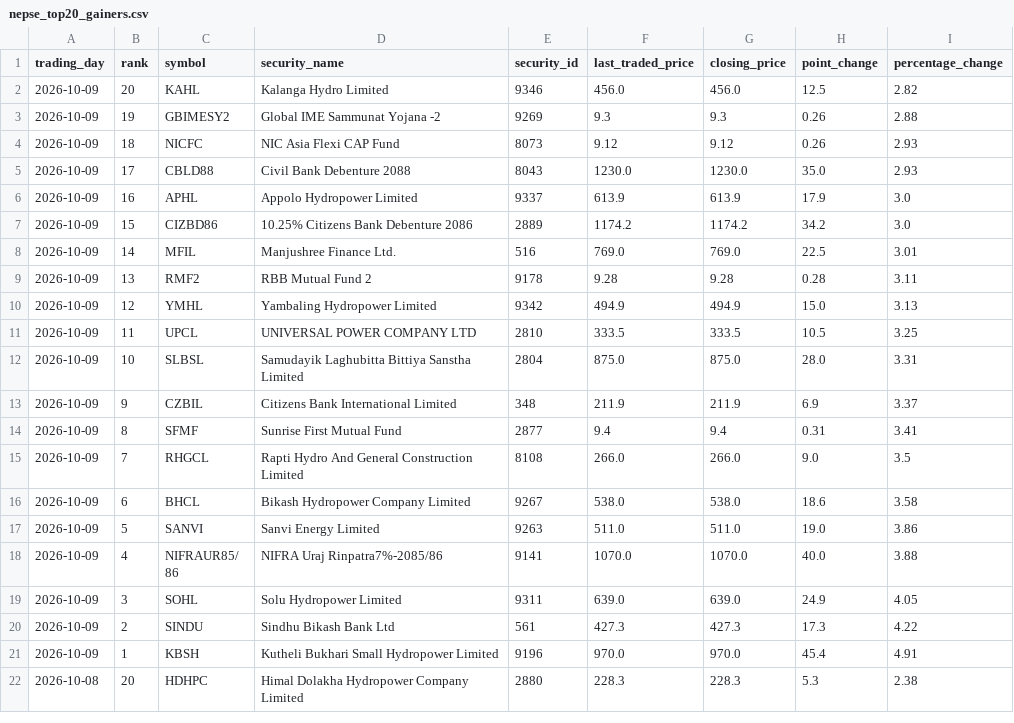
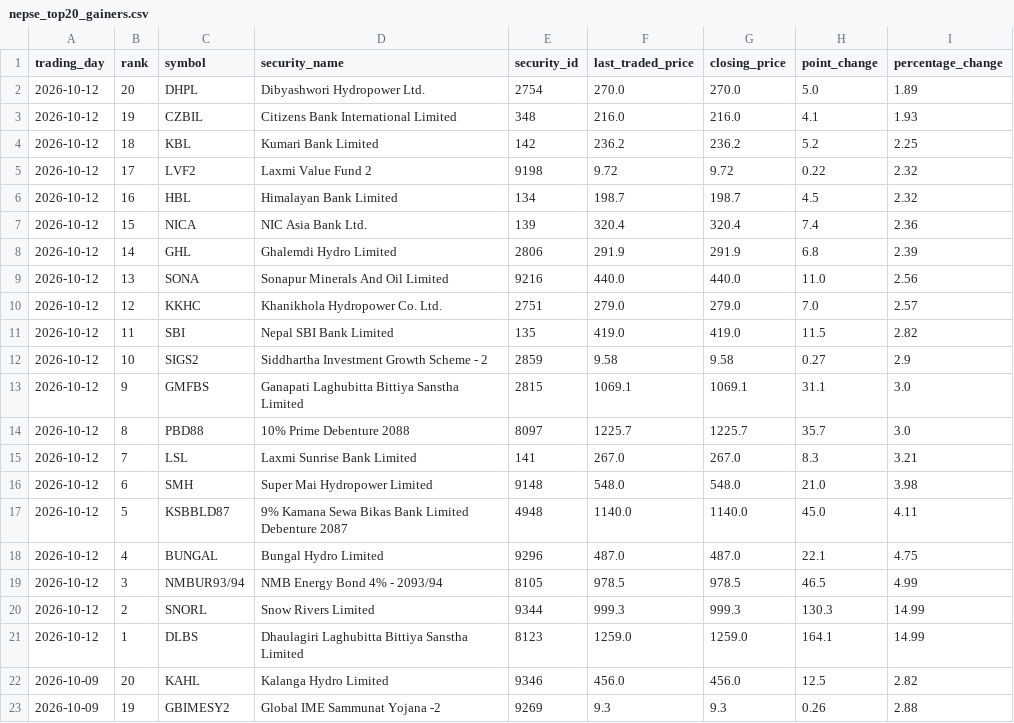
Before and after one commit to h0miez4evr/Nepse_automation, a CSV file: nepse_data/nepse_top20_gainers.csv, drawn as a sheet; only a part is shown; the shorter side is filled out with more unchanged rows.

```diff
--- a/nepse_data/nepse_top20_gainers.csv
+++ b/nepse_data/nepse_top20_gainers.csv
@@ -1,2 +1,22 @@
 trading_day,rank,symbol,security_name,security_id,last_traded_price,closing_price,point_change,percentage_change
+2026-10-12,20,DHPL,Dibyashwori Hydropower Ltd.,2754,270.0,270.0,5.0,1.89
+2026-10-12,19,CZBIL,Citizens Bank International Limited,348,216.0,216.0,4.1,1.93
+2026-10-12,18,KBL,Kumari Bank Limited,142,236.2,236.2,5.2,2.25
+2026-10-12,17,LVF2,Laxmi Value Fund 2,9198,9.72,9.72,0.22,2.32
+2026-10-12,16,HBL,Himalayan Bank Limited,134,198.7,198.7,4.5,2.32
+2026-10-12,15,NICA,NIC Asia Bank Ltd.,139,320.4,320.4,7.4,2.36
+2026-10-12,14,GHL,Ghalemdi Hydro Limited,2806,291.9,291.9,6.8,2.39
+2026-10-12,13,SONA,Sonapur Minerals And Oil Limited,9216,440.0,440.0,11.0,2.56
+2026-10-12,12,KKHC,Khanikhola Hydropower Co. Ltd.,2751,279.0,279.0,7.0,2.57
+2026-10-12,11,SBI,Nepal SBI Bank Limited,135,419.0,419.0,11.5,2.82
+2026-10-12,10,SIGS2,Siddhartha Investment Growth Scheme - 2,2859,9.58,9.58,0.27,2.9
+2026-10-12,9,GMFBS,Ganapati Laghubitta Bittiya Sanstha Limited,2815,1069.1,1069.1,31.1,3.0
+2026-10-12,8,PBD88,10% Prime Debenture 2088,8097,1225.7,1225.7,35.7,3.0
+2026-10-12,7,LSL,Laxmi Sunrise Bank Limited,141,267.0,267.0,8.3,3.21
+2026-10-12,6,SMH,Super Mai Hydropower Limited,9148,548.0,548.0,21.0,3.98
+2026-10-12,5,KSBBLD87,9% Kamana Sewa Bikas Bank Limited Debenture 2087,4948,1140.0,1140.0,45.0,4.11
+2026-10-12,4,BUNGAL,Bungal Hydro Limited,9296,487.0,487.0,22.1,4.75
+2026-10-12,3,NMBUR93/94,NMB Energy Bond 4% - 2093/94 ,8105,978.5,978.5,46.5,4.99
+2026-10-12,2,SNORL,Snow Rivers Limited,9344,999.3,999.3,130.3,14.99
+2026-10-12,1,DLBS,Dhaulagiri Laghubitta Bittiya Sanstha Limited,8123,1259.0,1259.0,164.1,14.99
 2026-10-09,20,KAHL,Kalanga Hydro Limited,9346,456.0,456.0,12.5,2.82
```
Also changed, not shown: nepse_data/nepse_top20_relative_strength.csv, nepse_data/nepse_top20_transactions.csv, 2 other files.
